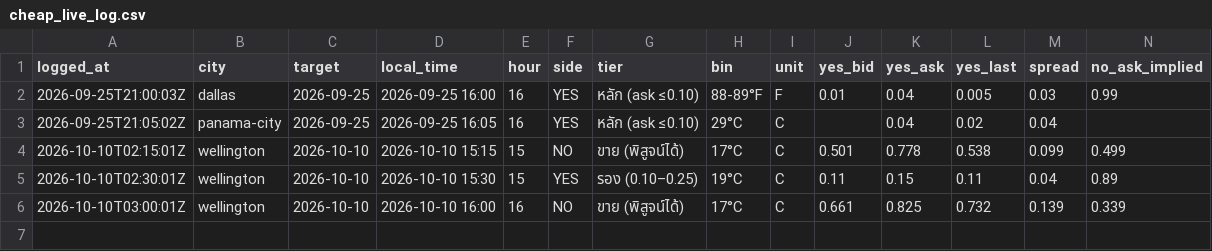
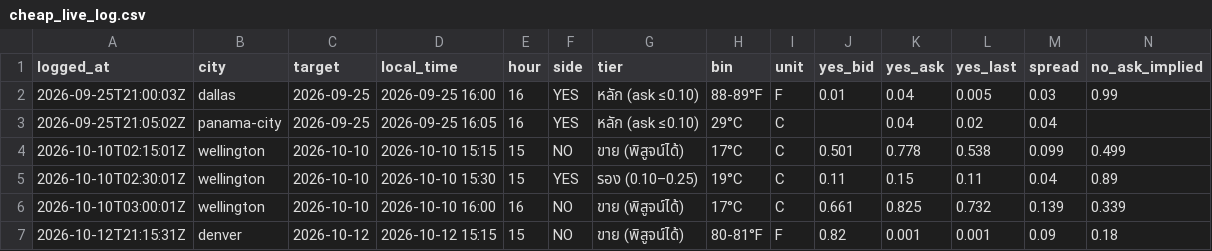
Before and after one commit to omersait8000-dotcom/wxedge, a CSV file: data/cheap_live_log.csv, drawn as a sheet; only a part is shown; rows hold the shown columns only; the diff names each change by its address in the sheet, - before the commit and + after, or states it on an @@ line.

```diff
--- a/data/cheap_live_log.csv
+++ b/data/cheap_live_log.csv
+row 7: 2026-10-12T21:15:31Z | denver | 2026-10-12 | 2026-10-12 15:15 | 15 | NO | ขาย (พิสูจน์ได้) | 80-81°F | F | 0.82 | 0.001 | 0.001 | 0.09 | 0.18
```
Also changed, not shown: 4 other files.
